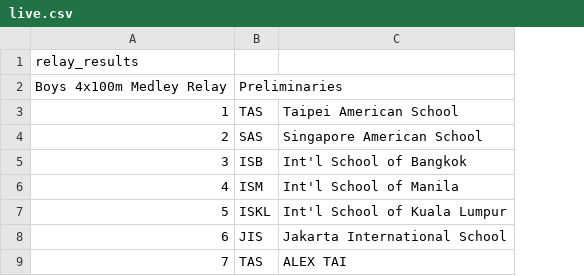
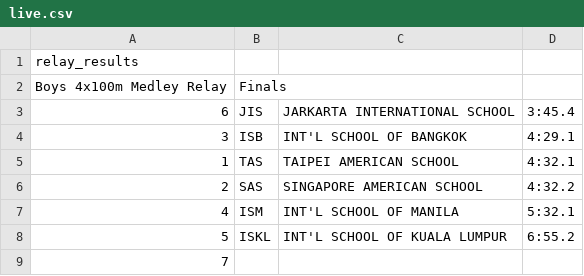
Before and after one commit to xyk2/IASAS_swimming_2013, a CSV file: STATIC_GRAPHICS_SYSTEM/live.csv, drawn as a sheet; removed rows and columns are numbered as before the commit, all else as after; the diff names each change by its address in the sheet, - before the commit and + after, or states it on an @@ line.

Commit message:
graphics.py relay support

```diff
--- a/STATIC_GRAPHICS_SYSTEM/live.csv
+++ b/STATIC_GRAPHICS_SYSTEM/live.csv
-column C, rows 3-4: Taipei American School | Singapore American School; rows 6-7: Int'l School of Manila | Int'l School of Kuala Lumpur; row 9: ALEX TAI
+column C, rows 5-8: TAIPEI AMERICAN SCHOOL | SINGAPORE AMERICAN SCHOOL | INT'L SCHOOL OF MANILA | INT'L SCHOOL OF KUALA LUMPUR
+column D, rows 5-8: 4:32.1 | 4:32.2 | 5:32.1 | 6:55.2
-B2: Preliminaries
+B2: Finals
@@ row 8 moved to row 3: 6 @@
@@ row 5 moved to row 4: 3 @@
-B9: TAS
+B9: (empty)
```
Also changed, not shown: 7 other files.
